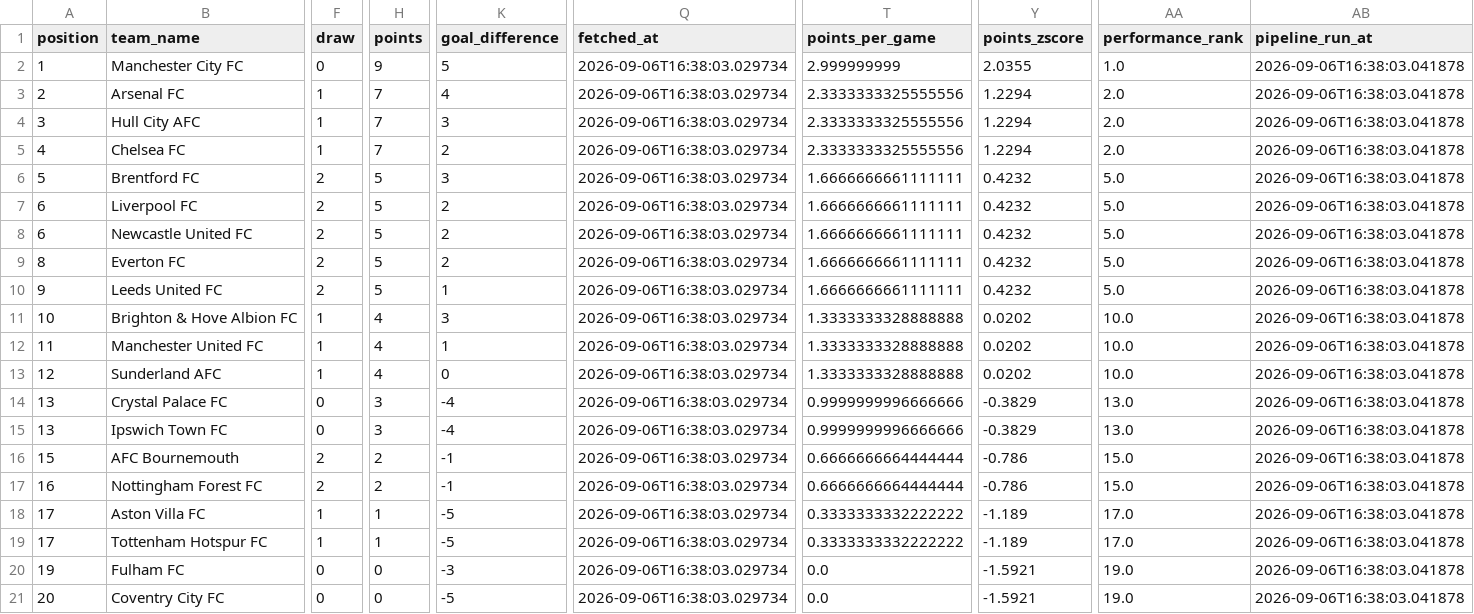
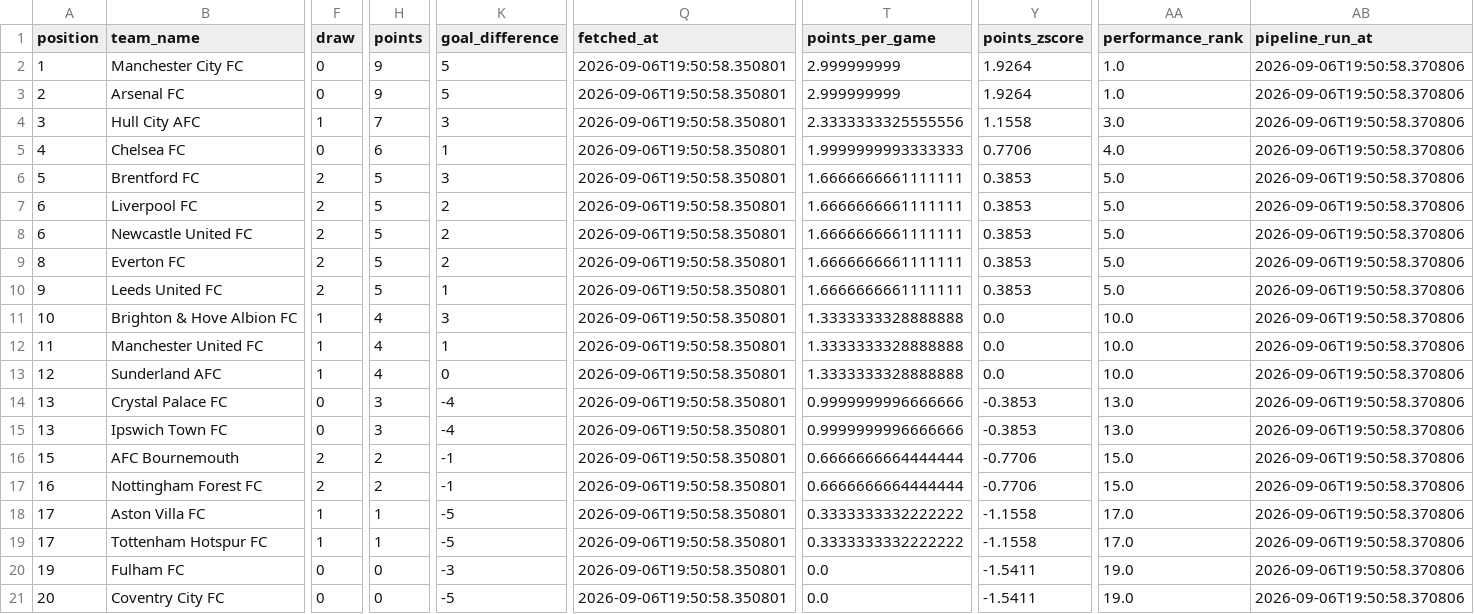
Before and after one commit to sxddhxrthg/football-etl-pipeline, a CSV file: data/processed/football_data_latest.csv, drawn as a sheet; only a part is shown, gaps mark what is left out; the diff covers the shown part only; the diff names each change by its address in the sheet, - before the commit and + after, or states it on an @@ line.

Commit message:
Automated ETL data update: 2026-09-06 19:51

```diff
--- a/data/processed/football_data_latest.csv
+++ b/data/processed/football_data_latest.csv
-Q2:Q21 (fetched_at): 2026-09-06T16:38:03.029734
+Q2:Q21 (fetched_at): 2026-09-06T19:50:58.350801
-Y2 (points_zscore): 2.0355
+Y2 (points_zscore): 1.9264
-AB2:AB21 (pipeline_run_at): 2026-09-06T16:38:03.041878
+AB2:AB21 (pipeline_run_at): 2026-09-06T19:50:58.370806
-F3 (draw): 1
+F3 (draw): 0
-H3 (points): 7
+H3 (points): 9
-K3 (goal_difference): 4
+K3 (goal_difference): 5
-T3 (points_per_game): 2.3333333325555556
+T3 (points_per_game): 2.999999999
-Y3 (points_zscore): 1.2294
+Y3 (points_zscore): 1.9264
-AA3 (performance_rank): 2.0
+AA3 (performance_rank): 1.0
-Y4 (points_zscore): 1.2294
+Y4 (points_zscore): 1.1558
-AA4 (performance_rank): 2.0
+AA4 (performance_rank): 3.0
-F5 (draw): 1
+F5 (draw): 0
-H5 (points): 7
+H5 (points): 6
-K5 (goal_difference): 2
+K5 (goal_difference): 1
-T5 (points_per_game): 2.3333333325555556
+T5 (points_per_game): 1.9999999993333333
-Y5 (points_zscore): 1.2294
+Y5 (points_zscore): 0.7706
-AA5 (performance_rank): 2.0
+AA5 (performance_rank): 4.0
-Y6:Y10 (points_zscore): 0.4232
+Y6:Y10 (points_zscore): 0.3853
-Y11:Y13 (points_zscore): 0.0202
+Y11:Y13 (points_zscore): 0.0
-Y14:Y15 (points_zscore): -0.3829
+Y14:Y15 (points_zscore): -0.3853
-Y16:Y17 (points_zscore): -0.786
+Y16:Y17 (points_zscore): -0.7706
-Y18:Y19 (points_zscore): -1.189
+Y18:Y19 (points_zscore): -1.1558
-Y20:Y21 (points_zscore): -1.5921
+Y20:Y21 (points_zscore): -1.5411
```
Also changed, not shown: 11 edited cells elsewhere in this file, 7 other files.
